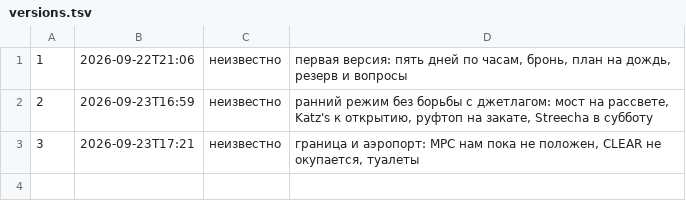
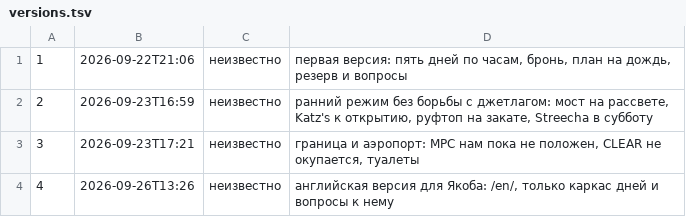
Before and after one commit to georgelit/nyc-trip, a TSV file: v/versions.tsv, drawn as a sheet; the diff names each change by its address in the sheet, - before the commit and + after, or states it on an @@ line.

Commit message:
v4: английская версия для Якоба: /en/, только каркас дней и вопросы к нему

```diff
--- a/v/versions.tsv
+++ b/v/versions.tsv
+row 4: 4 | 2026-09-26T13:26 | неизвестно | английская версия для Якоба: /en/, только каркас дней и вопросы к нему
```
Also changed, not shown: 3 other files.
